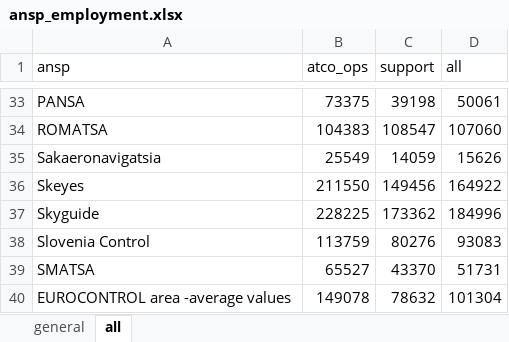
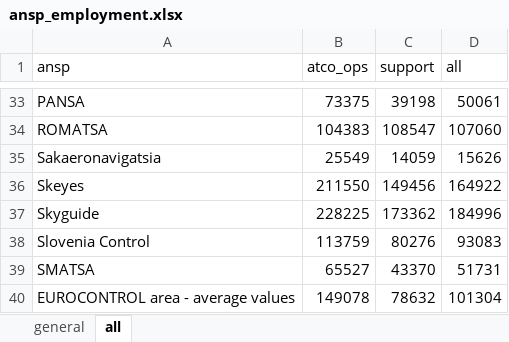
Before and after one commit to euctrl-pru/standard_inputs, an Excel workbook: data/ansp_employment.xlsx, sheet all, drawn as a sheet; only a part is shown, gaps mark what is left out; values as stored, in another font and other column widths than the file's, no borders; the diff names each change by its address in the sheet, - before the commit and + after, or states it on an @@ line.

```diff
--- a/data/ansp_employment.xlsx (sheet all)
+++ b/data/ansp_employment.xlsx (sheet all)
-A40 (ansp): EUROCONTROL area -average values
+A40 (ansp): EUROCONTROL area - average values
```
Also changed, not shown: 12 other files.
